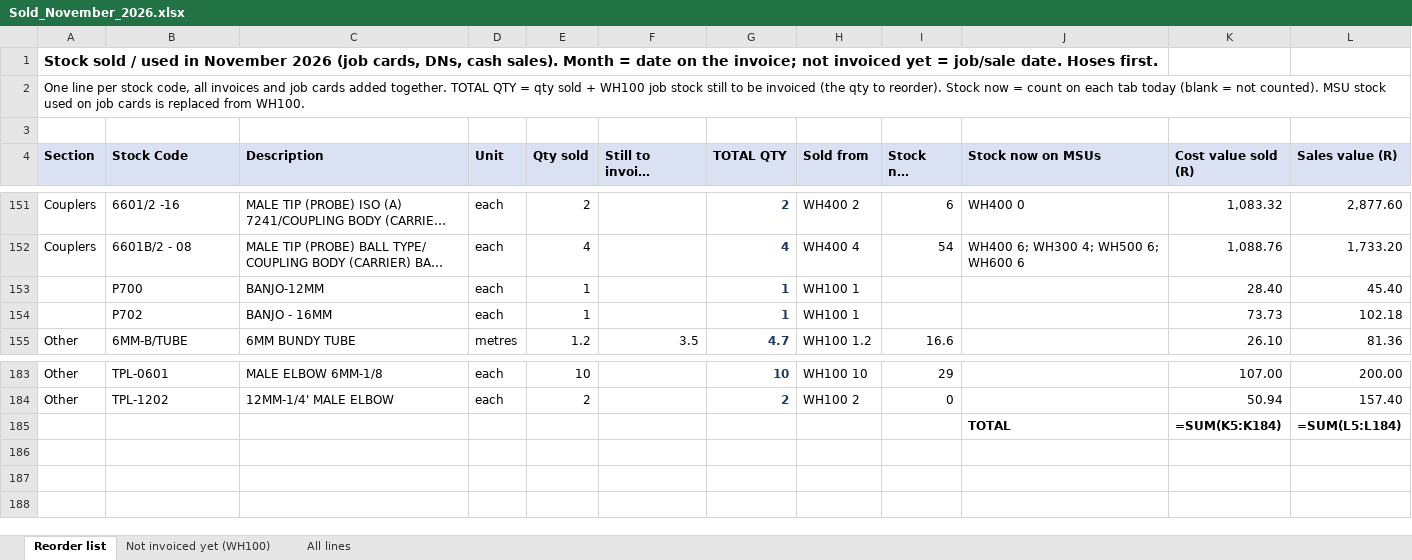
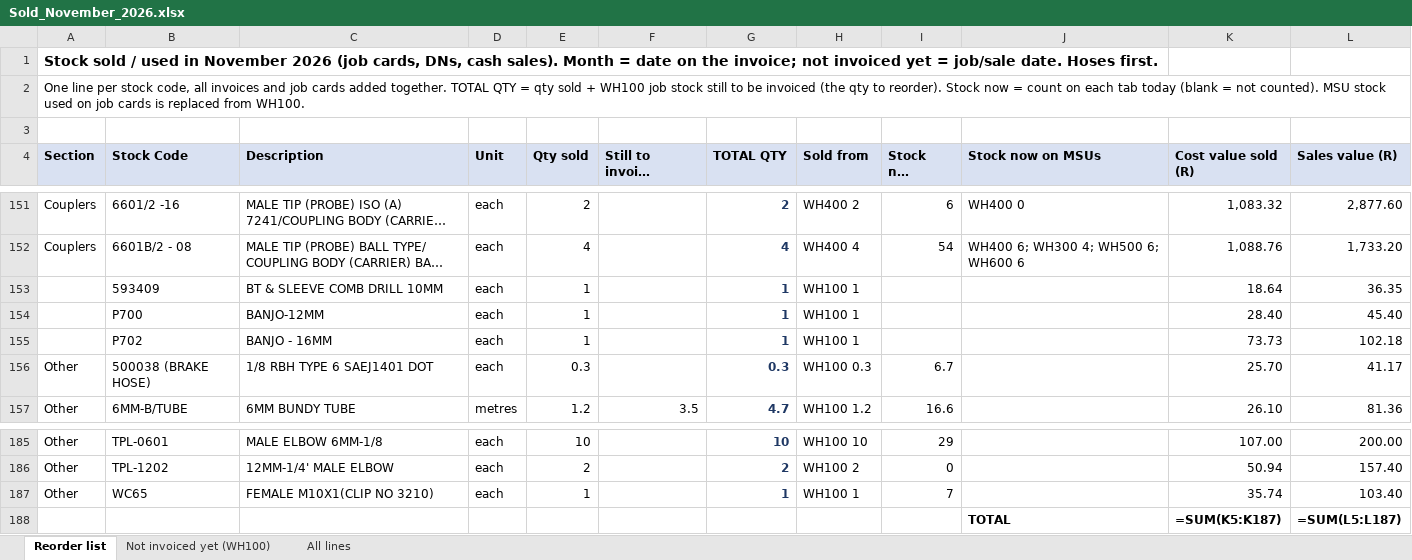
Before and after one commit to MichaelB1300/Pirtek-stock---live, an Excel workbook: Sold_November_2026.xlsx, sheet Reorder list, drawn as a sheet; only a part is shown, gaps mark what is left out; long unchanged cells end in …; values as stored, in another font and other column widths than the file's, no borders; formulas without a stored value are shown as written; addresses are those after the commit; the diff names each change by its address in the sheet, - before the commit and + after, or states it on an @@ line.

```diff
--- a/Sold_November_2026.xlsx (sheet Reorder list)
+++ b/Sold_November_2026.xlsx (sheet Reorder list)
+row 153:  | 593409 | BT & SLEEVE COMB DRILL 10MM | each | 1 |  | 1 | WH100 1 |  |  | 18.64 | 36.35
+row 156: Other | 500038 (BRAKE HOSE) | 1/8 RBH TYPE 6 SAEJ1401 DOT | each | 0.3 |  | 0.3 | WH100 0.3 | 6.7 |  | 25.70 | 41.17
+row 187: Other | WC65 | FEMALE M10X1(CLIP NO 3210) | each | 1 |  | 1 | WH100 1 | 7 |  | 35.74 | 103.40
-K188 (Cost value sold (R)): =SUM(K5:K184)
+K188 (Cost value sold (R)): =SUM(K5:K187)
-L188 (Sales value (R)): =SUM(L5:L184)
+L188 (Sales value (R)): =SUM(L5:L187)
```
Also changed, not shown: sheet All lines, 2 other files.
